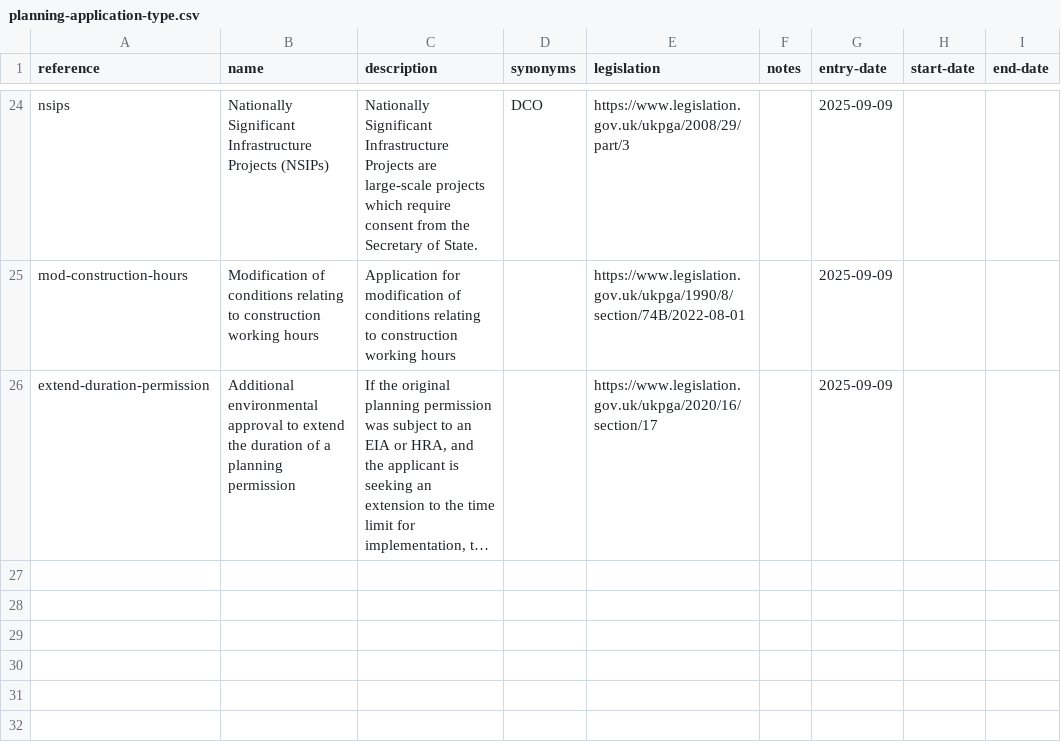
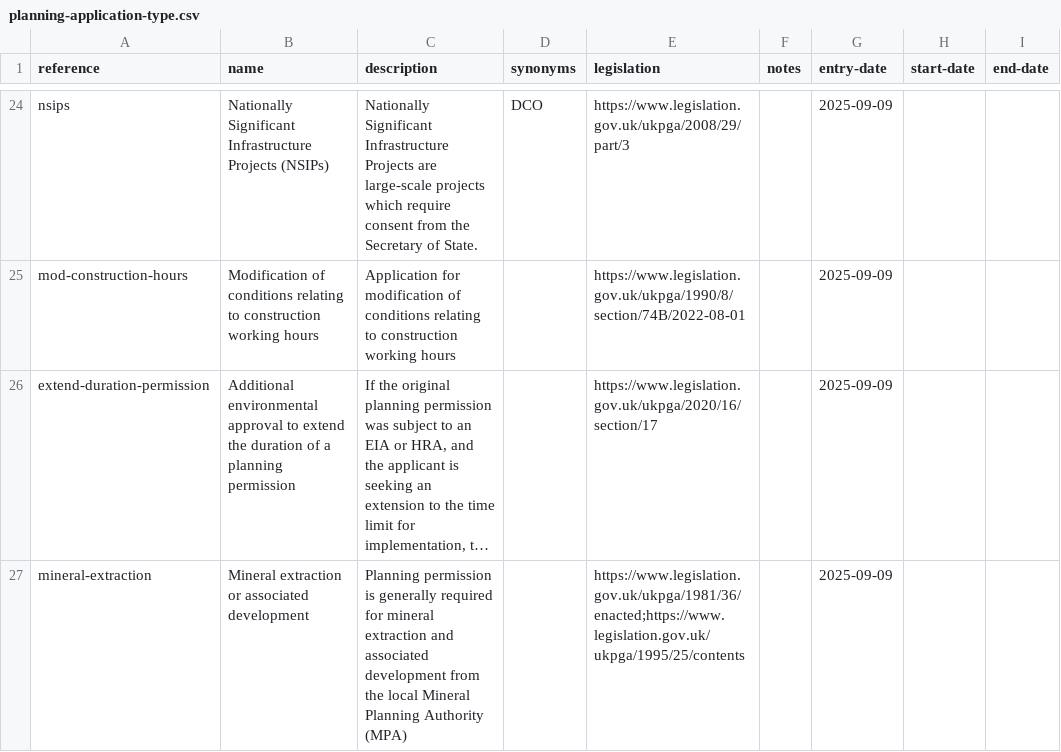
Before and after one commit to digital-land/planning-application-data-specification, a CSV file: data/planning-application-type.csv, drawn as a sheet; only a part is shown, gaps mark what is left out; long unchanged cells end in …; the diff names each change by its address in the sheet, - before the commit and + after, or states it on an @@ line.

Commit message:
app: add mineral extraction to list of application types

```diff
--- a/data/planning-application-type.csv
+++ b/data/planning-application-type.csv
+row 27: mineral-extraction | Mineral extraction or associated development | Planning permission is generally required for mineral extraction and associated development from the local Mineral Planning Authority (MPA) |  | https://www.legislation.gov.uk/ukpga/1981/36/enacted;https://www.legislation.gov.uk/ukpga/1995/25/contents |  | 2025-09-09
```
